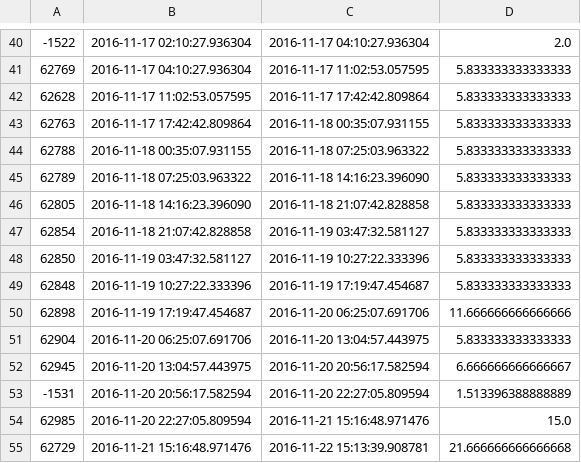
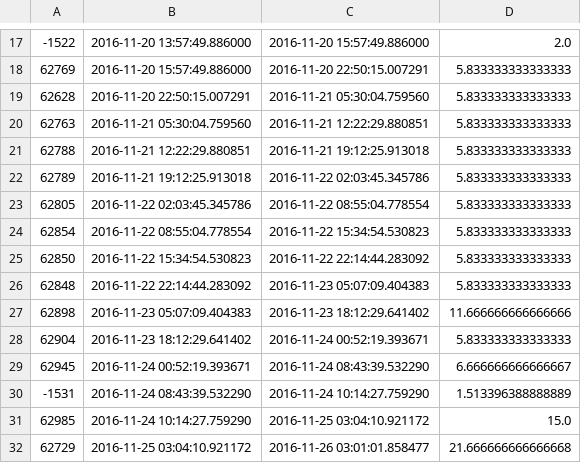
Before and after one commit to shenke93/SchedulingSimulator, a CSV file: ELITEPython/Deliverable/originalRecords.csv, drawn as a sheet; only a part is shown, gaps mark what is left out; the diff covers the shown part only.

```diff
--- a/ELITEPython/Deliverable/originalRecords.csv
+++ b/ELITEPython/Deliverable/originalRecords.csv
@@ -40,16 +17,16 @@
--1522,2016-11-17 02:10:27.936304,2016-11-17 04:10:27.936304,2.0
-62769,2016-11-17 04:10:27.936304,2016-11-17 11:02:53.057595,5.833333333333333
-62628,2016-11-17 11:02:53.057595,2016-11-17 17:42:42.809864,5.833333333333333
-62763,2016-11-17 17:42:42.809864,2016-11-18 00:35:07.931155,5.833333333333333
-62788,2016-11-18 00:35:07.931155,2016-11-18 07:25:03.963322,5.833333333333333
-62789,2016-11-18 07:25:03.963322,2016-11-18 14:16:23.396090,5.833333333333333
-62805,2016-11-18 14:16:23.396090,2016-11-18 21:07:42.828858,5.833333333333333
-62854,2016-11-18 21:07:42.828858,2016-11-19 03:47:32.581127,5.833333333333333
-62850,2016-11-19 03:47:32.581127,2016-11-19 10:27:22.333396,5.833333333333333
-62848,2016-11-19 10:27:22.333396,2016-11-19 17:19:47.454687,5.833333333333333
-62898,2016-11-19 17:19:47.454687,2016-11-20 06:25:07.691706,11.666666666666666
-62904,2016-11-20 06:25:07.691706,2016-11-20 13:04:57.443975,5.833333333333333
-62945,2016-11-20 13:04:57.443975,2016-11-20 20:56:17.582594,6.666666666666667
--1531,2016-11-20 20:56:17.582594,2016-11-20 22:27:05.809594,1.513396388888889
-62985,2016-11-20 22:27:05.809594,2016-11-21 15:16:48.971476,15.0
-62729,2016-11-21 15:16:48.971476,2016-11-22 15:13:39.908781,21.666666666666668
+-1522,2016-11-20 13:57:49.886000,2016-11-20 15:57:49.886000,2.0
+62769,2016-11-20 15:57:49.886000,2016-11-20 22:50:15.007291,5.833333333333333
+62628,2016-11-20 22:50:15.007291,2016-11-21 05:30:04.759560,5.833333333333333
+62763,2016-11-21 05:30:04.759560,2016-11-21 12:22:29.880851,5.833333333333333
+62788,2016-11-21 12:22:29.880851,2016-11-21 19:12:25.913018,5.833333333333333
+62789,2016-11-21 19:12:25.913018,2016-11-22 02:03:45.345786,5.833333333333333
+62805,2016-11-22 02:03:45.345786,2016-11-22 08:55:04.778554,5.833333333333333
+62854,2016-11-22 08:55:04.778554,2016-11-22 15:34:54.530823,5.833333333333333
+62850,2016-11-22 15:34:54.530823,2016-11-22 22:14:44.283092,5.833333333333333
+62848,2016-11-22 22:14:44.283092,2016-11-23 05:07:09.404383,5.833333333333333
+62898,2016-11-23 05:07:09.404383,2016-11-23 18:12:29.641402,11.666666666666666
+62904,2016-11-23 18:12:29.641402,2016-11-24 00:52:19.393671,5.833333333333333
+62945,2016-11-24 00:52:19.393671,2016-11-24 08:43:39.532290,6.666666666666667
+-1531,2016-11-24 08:43:39.532290,2016-11-24 10:14:27.759290,1.513396388888889
+62985,2016-11-24 10:14:27.759290,2016-11-25 03:04:10.921172,15.0
+62729,2016-11-25 03:04:10.921172,2016-11-26 03:01:01.858477,21.666666666666668
```
Also changed, not shown: 23 removed rows and 64 edited cells elsewhere in this file, ELITEPython/Deliverable/executionRecords.csv, 3 other files.
